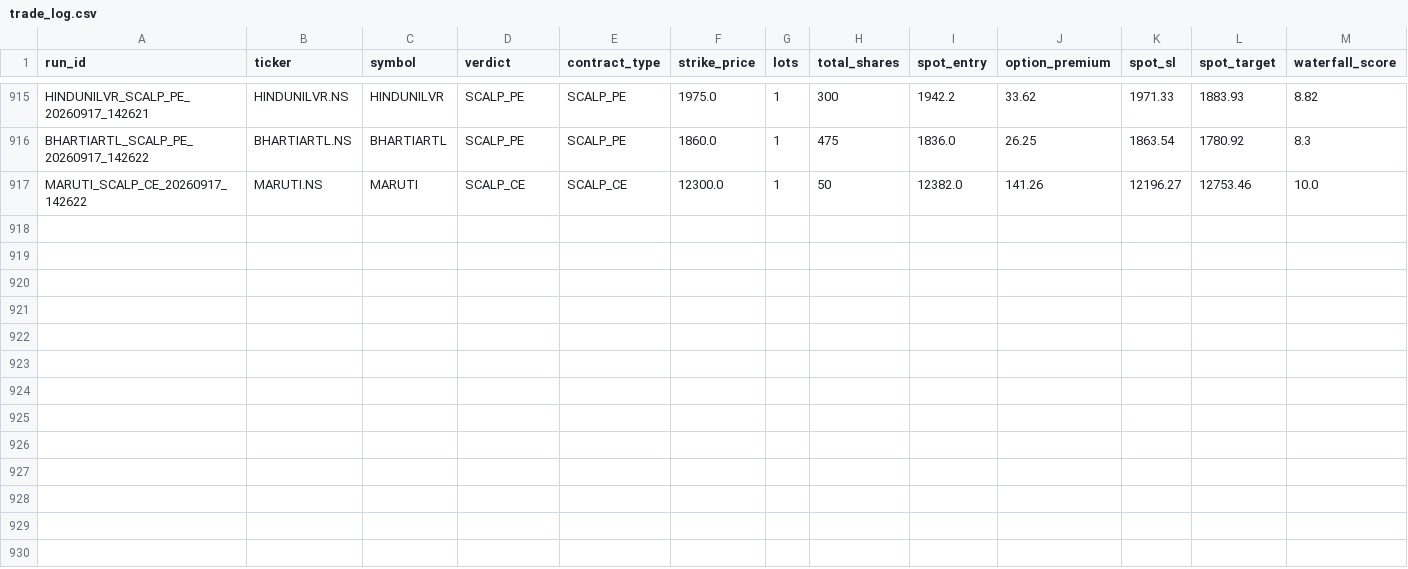
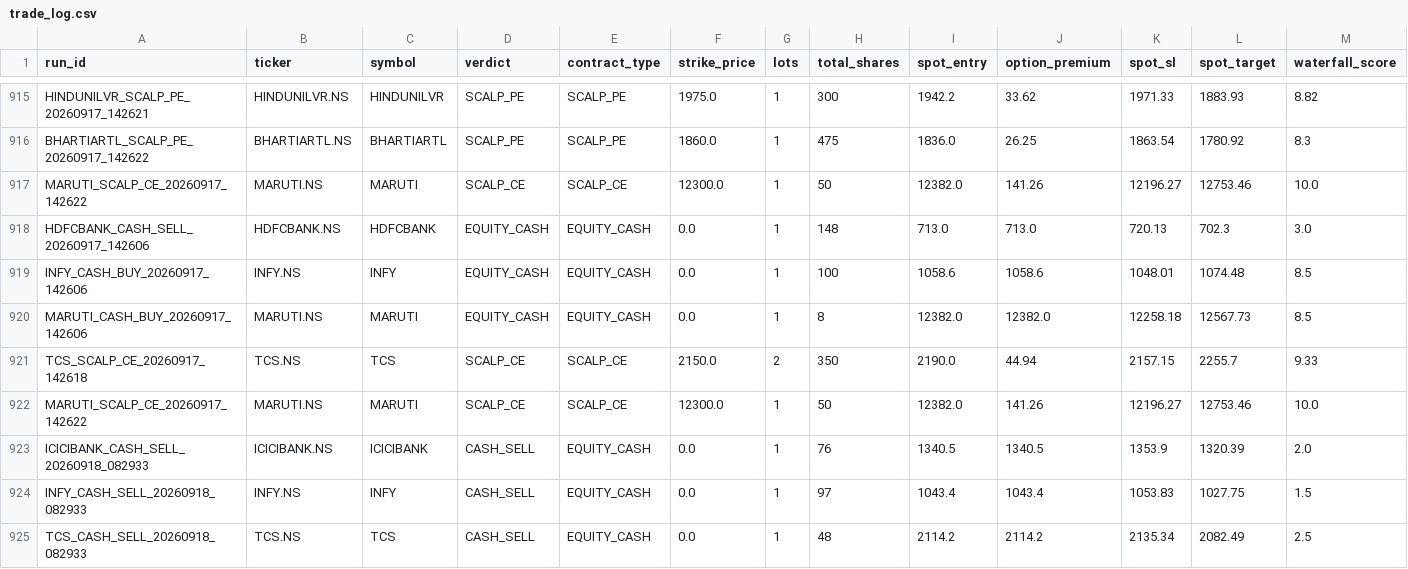
Before and after one commit to Ranay-bansal/fo-trading-bot, a CSV file: dashboard/state/trade_log.csv, drawn as a sheet; only a part is shown, gaps mark what is left out; rows hold the shown columns only; the diff names each change by its address in the sheet, - before the commit and + after, or states it on an @@ line.

Commit message:
state: f&o scan updates (2026-09-18 08:33:34 UTC)

```diff
--- a/dashboard/state/trade_log.csv
+++ b/dashboard/state/trade_log.csv
+row 918: HDFCBANK_CASH_SELL_20260917_142606 | HDFCBANK.NS | HDFCBANK | EQUITY_CASH | EQUITY_CASH | 0.0 | 1 | 148 | 713.0 | 713.0 | 720.13 | 702.3 | 3.0
+row 919: INFY_CASH_BUY_20260917_142606 | INFY.NS | INFY | EQUITY_CASH | EQUITY_CASH | 0.0 | 1 | 100 | 1058.6 | 1058.6 | 1048.01 | 1074.48 | 8.5
+row 920: MARUTI_CASH_BUY_20260917_142606 | MARUTI.NS | MARUTI | EQUITY_CASH | EQUITY_CASH | 0.0 | 1 | 8 | 12382.0 | 12382.0 | 12258.18 | 12567.73 | 8.5
+row 921: TCS_SCALP_CE_20260917_142618 | TCS.NS | TCS | SCALP_CE | SCALP_CE | 2150.0 | 2 | 350 | 2190.0 | 44.94 | 2157.15 | 2255.7 | 9.33
+row 922: MARUTI_SCALP_CE_20260917_142622 | MARUTI.NS | MARUTI | SCALP_CE | SCALP_CE | 12300.0 | 1 | 50 | 12382.0 | 141.26 | 12196.27 | 12753.46 | 10.0
+row 923: ICICIBANK_CASH_SELL_20260918_082933 | ICICIBANK.NS | ICICIBANK | CASH_SELL | EQUITY_CASH | 0.0 | 1 | 76 | 1340.5 | 1340.5 | 1353.9 | 1320.39 | 2.0
+row 924: INFY_CASH_SELL_20260918_082933 | INFY.NS | INFY | CASH_SELL | EQUITY_CASH | 0.0 | 1 | 97 | 1043.4 | 1043.4 | 1053.83 | 1027.75 | 1.5
+row 925: TCS_CASH_SELL_20260918_082933 | TCS.NS | TCS | CASH_SELL | EQUITY_CASH | 0.0 | 1 | 48 | 2114.2 | 2114.2 | 2135.34 | 2082.49 | 2.5
```
Also changed, not shown: public/state/trade_log.csv, state/trade_log.csv, 4 other files.
